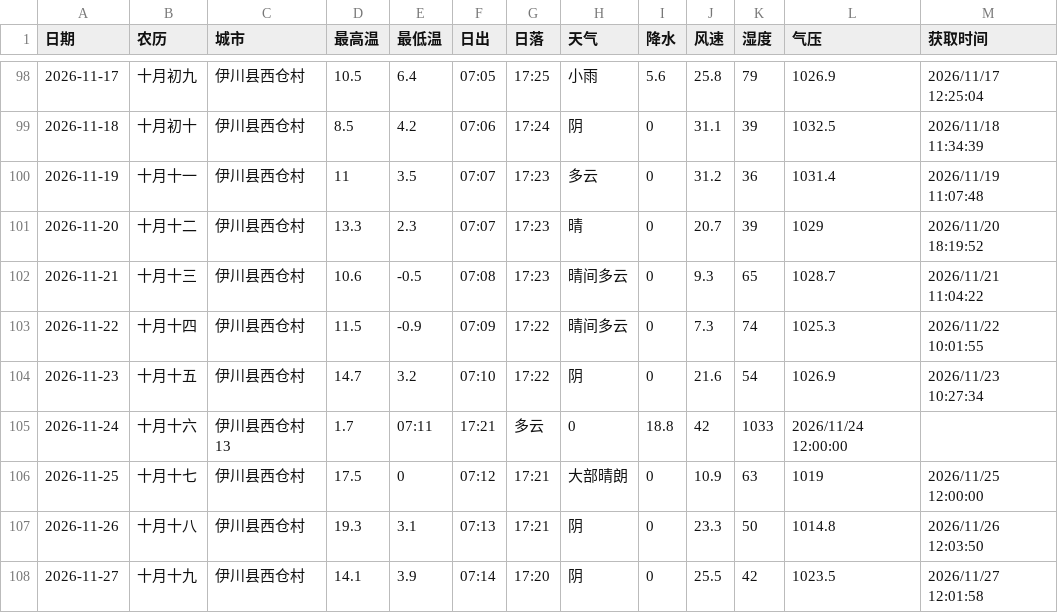
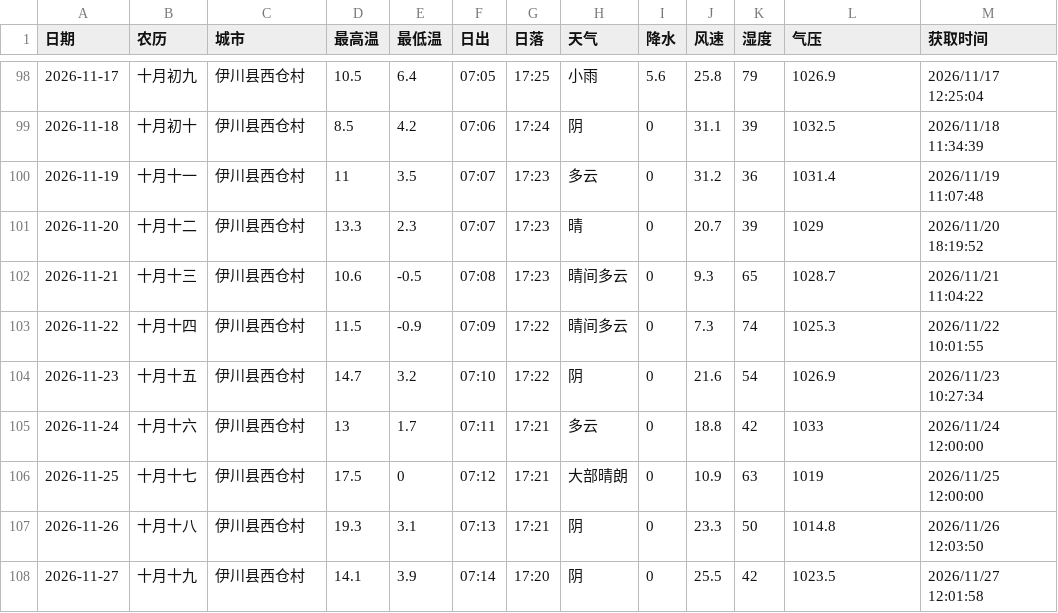
Before and after one commit to lzb833/weather, a CSV file: weather.csv, drawn as a sheet; only a part is shown, gaps mark what is left out.

Commit message:
Update weather.csv

```diff
--- a/weather.csv
+++ b/weather.csv
@@ -104,3 +104,3 @@
 2026-11-23	十月十五	伊川县西仓村	14.7	3.2	07:10	17:22	阴	0	21.6	54	1026.9	2026/11/23 10:27:34
-2026-11-24	十月十六	伊川县西仓村 13	1.7	07:11	17:21	多云	0	18.8	42	1033	2026/11/24 12:00:00
+2026-11-24	十月十六	伊川县西仓村	13	1.7	07:11	17:21	多云	0	18.8	42	1033	2026/11/24 12:00:00
 2026-11-25	十月十七	伊川县西仓村	17.5	0	07:12	17:21	大部晴朗	0	10.9	63	1019	2026/11/25 12:00:00
```
